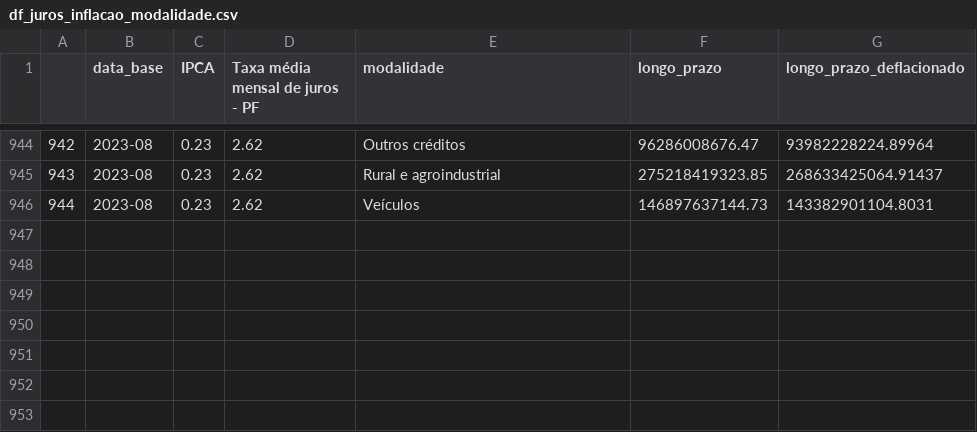
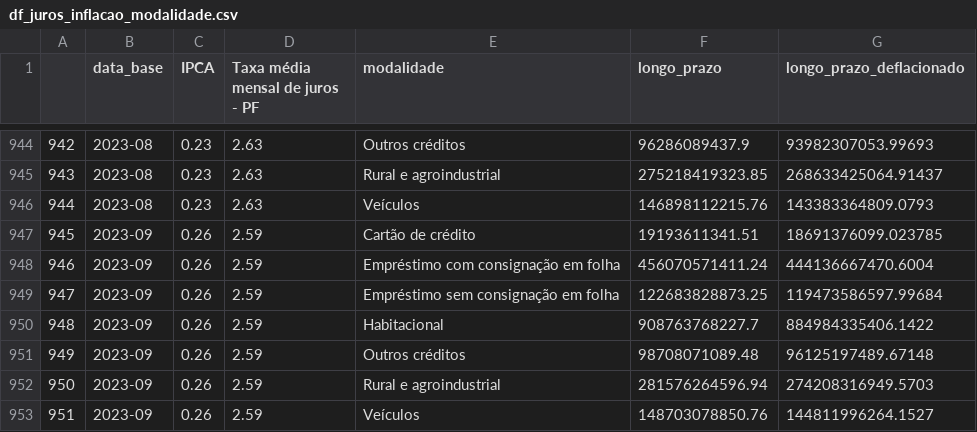
Before and after one commit to monitordoendividamento/monitor, a CSV file: df_juros_inflacao_modalidade.csv, drawn as a sheet; only a part is shown, gaps mark what is left out; the diff covers the shown part only.

```diff
--- a/df_juros_inflacao_modalidade.csv
+++ b/df_juros_inflacao_modalidade.csv
@@ -944,3 +944,10 @@
-942,2023-08,0.23,2.62,Outros créditos,96286008676.47,93982228224.89964
-943,2023-08,0.23,2.62,Rural e agroindustrial,275218419323.85,268633425064.91437
-944,2023-08,0.23,2.62,Veículos,146897637144.73,143382901104.8031
+942,2023-08,0.23,2.63,Outros créditos,96286089437.9,93982307053.99693
+943,2023-08,0.23,2.63,Rural e agroindustrial,275218419323.85,268633425064.91437
+944,2023-08,0.23,2.63,Veículos,146898112215.76,143383364809.0793
+945,2023-09,0.26,2.59,Cartão de crédito,19193611341.51,18691376099.023785
+946,2023-09,0.26,2.59,Empréstimo com consignação em folha,456070571411.24,444136667470.6004
+947,2023-09,0.26,2.59,Empréstimo sem consignação em folha,122683828873.25,119473586597.99684
+948,2023-09,0.26,2.59,Habitacional,908763768227.7,884984335406.1422
+949,2023-09,0.26,2.59,Outros créditos,98708071089.48,96125197489.67148
+950,2023-09,0.26,2.59,Rural e agroindustrial,281576264596.94,274208316949.5703
+951,2023-09,0.26,2.59,Veículos,148703078850.76,144811996264.1527
```
Also changed, not shown: 34 edited cells elsewhere in this file, df_desemprego_divida_grupo.csv, df_juros_divida_modalidade.csv, 9 other files.
